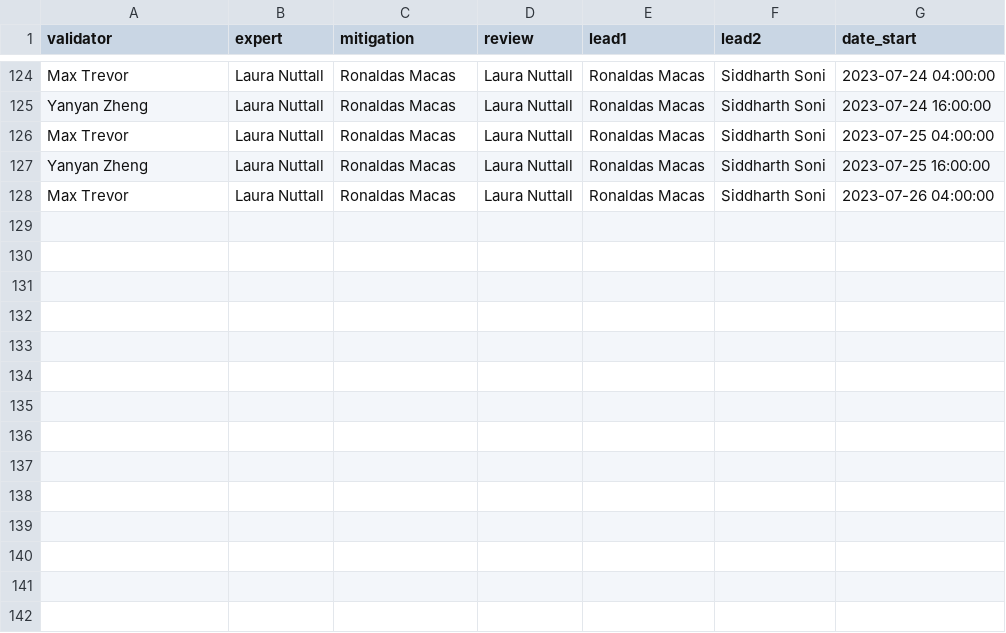
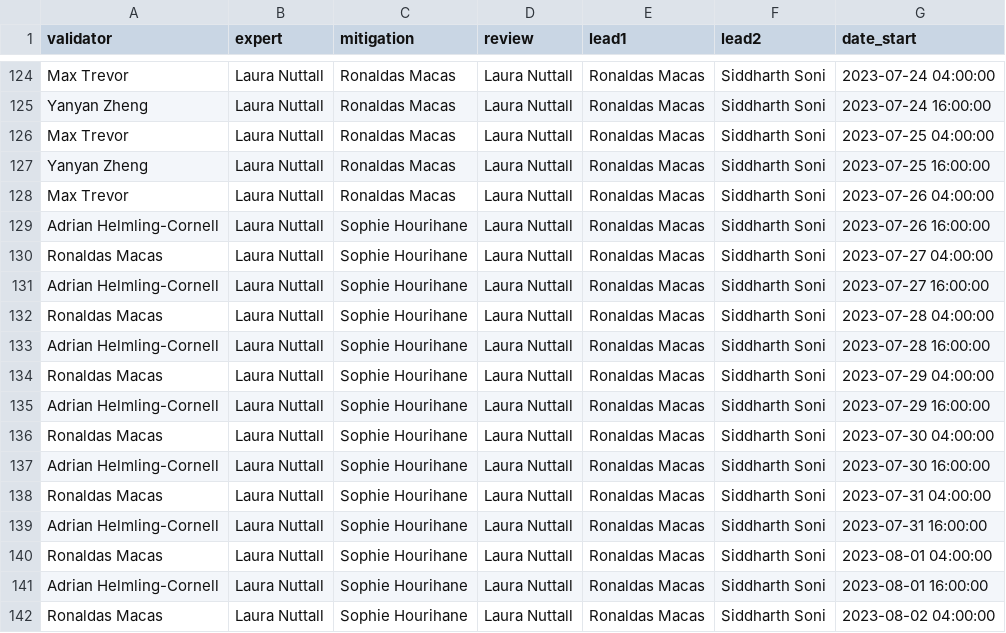
Before and after one commit to siddharth101/event_validation, a CSV file: data/rota_O4a.csv, drawn as a sheet; only a part is shown, gaps mark what is left out; the diff names each change by its address in the sheet, - before the commit and + after, or states it on an @@ line.

Commit message:
updating rota

```diff
--- a/data/rota_O4a.csv
+++ b/data/rota_O4a.csv
+row 129: Adrian Helmling-Cornell | Laura Nuttall | Sophie Hourihane | Laura Nuttall | Ronaldas Macas | Siddharth Soni | 2023-07-26 16:00:00
+row 130: Ronaldas Macas | Laura Nuttall | Sophie Hourihane | Laura Nuttall | Ronaldas Macas | Siddharth Soni | 2023-07-27 04:00:00
+row 131: Adrian Helmling-Cornell | Laura Nuttall | Sophie Hourihane | Laura Nuttall | Ronaldas Macas | Siddharth Soni | 2023-07-27 16:00:00
+row 132: Ronaldas Macas | Laura Nuttall | Sophie Hourihane | Laura Nuttall | Ronaldas Macas | Siddharth Soni | 2023-07-28 04:00:00
+row 133: Adrian Helmling-Cornell | Laura Nuttall | Sophie Hourihane | Laura Nuttall | Ronaldas Macas | Siddharth Soni | 2023-07-28 16:00:00
+row 134: Ronaldas Macas | Laura Nuttall | Sophie Hourihane | Laura Nuttall | Ronaldas Macas | Siddharth Soni | 2023-07-29 04:00:00
+row 135: Adrian Helmling-Cornell | Laura Nuttall | Sophie Hourihane | Laura Nuttall | Ronaldas Macas | Siddharth Soni | 2023-07-29 16:00:00
+row 136: Ronaldas Macas | Laura Nuttall | Sophie Hourihane | Laura Nuttall | Ronaldas Macas | Siddharth Soni | 2023-07-30 04:00:00
+row 137: Adrian Helmling-Cornell | Laura Nuttall | Sophie Hourihane | Laura Nuttall | Ronaldas Macas | Siddharth Soni | 2023-07-30 16:00:00
+row 138: Ronaldas Macas | Laura Nuttall | Sophie Hourihane | Laura Nuttall | Ronaldas Macas | Siddharth Soni | 2023-07-31 04:00:00
+row 139: Adrian Helmling-Cornell | Laura Nuttall | Sophie Hourihane | Laura Nuttall | Ronaldas Macas | Siddharth Soni | 2023-07-31 16:00:00
+row 140: Ronaldas Macas | Laura Nuttall | Sophie Hourihane | Laura Nuttall | Ronaldas Macas | Siddharth Soni | 2023-08-01 04:00:00
+row 141: Adrian Helmling-Cornell | Laura Nuttall | Sophie Hourihane | Laura Nuttall | Ronaldas Macas | Siddharth Soni | 2023-08-01 16:00:00
+row 142: Ronaldas Macas | Laura Nuttall | Sophie Hourihane | Laura Nuttall | Ronaldas Macas | Siddharth Soni | 2023-08-02 04:00:00
```
